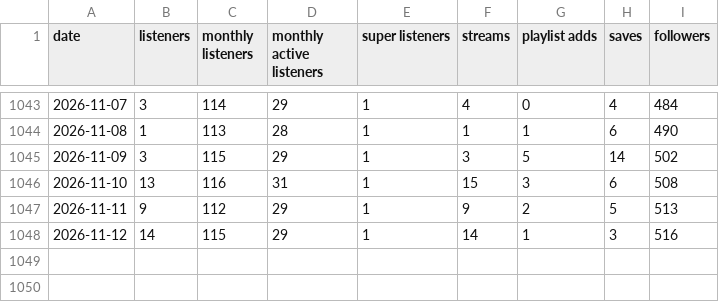
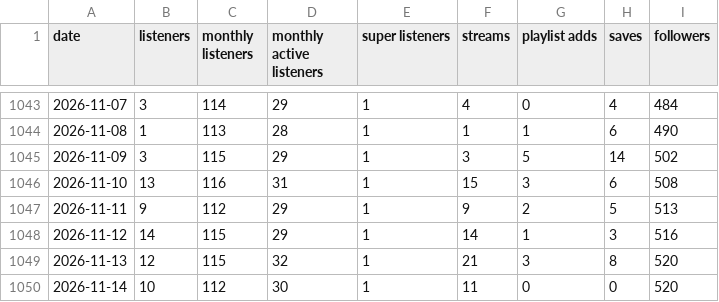
Before and after one commit to wuha-music/wuha-dashboard, a CSV file: data/imports/spotify/WUHA-audience-timeline.csv, drawn as a sheet; only a part is shown, gaps mark what is left out; the diff names each change by its address in the sheet, - before the commit and + after, or states it on an @@ line.

Commit message:
Add new audience timeline data for Nov 13 and 14

```diff
--- a/data/imports/spotify/WUHA-audience-timeline.csv
+++ b/data/imports/spotify/WUHA-audience-timeline.csv
+row 1049: 2026-11-13 | 12 | 115 | 32 | 1 | 21 | 3 | 8 | 520
+row 1050: 2026-11-14 | 10 | 112 | 30 | 1 | 11 | 0 | 0 | 520
```
